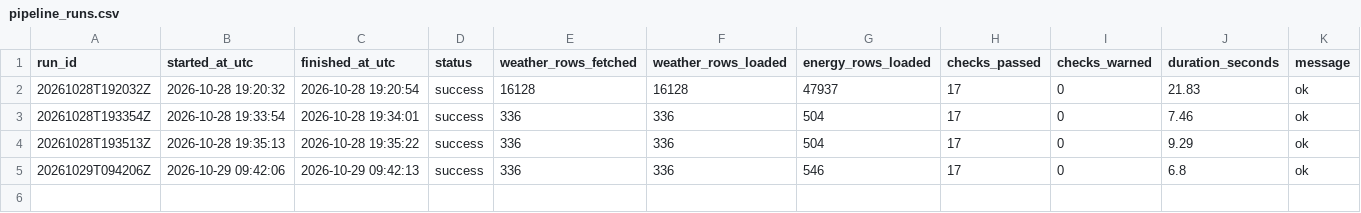
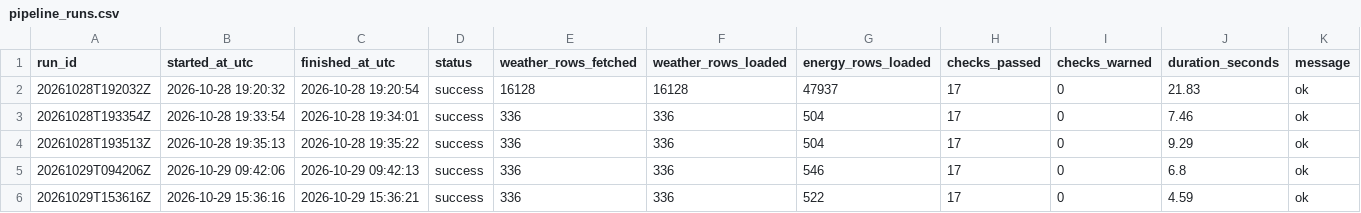
Before and after one commit to samerraef16-hash/Weather-energy-dashboard, a CSV file: data/powerbi/pipeline_runs.csv, drawn as a sheet; the diff names each change by its address in the sheet, - before the commit and + after, or states it on an @@ line.

```diff
--- a/data/powerbi/pipeline_runs.csv
+++ b/data/powerbi/pipeline_runs.csv
+row 6: 20261029T153616Z | 2026-10-29 15:36:16 | 2026-10-29 15:36:21 | success | 336 | 336 | 522 | 17 | 0 | 4.59 | ok
```
Also changed, not shown: data/powerbi/data_quality_checks.csv, data/powerbi/fact_anomalies.csv, 6 other files.
